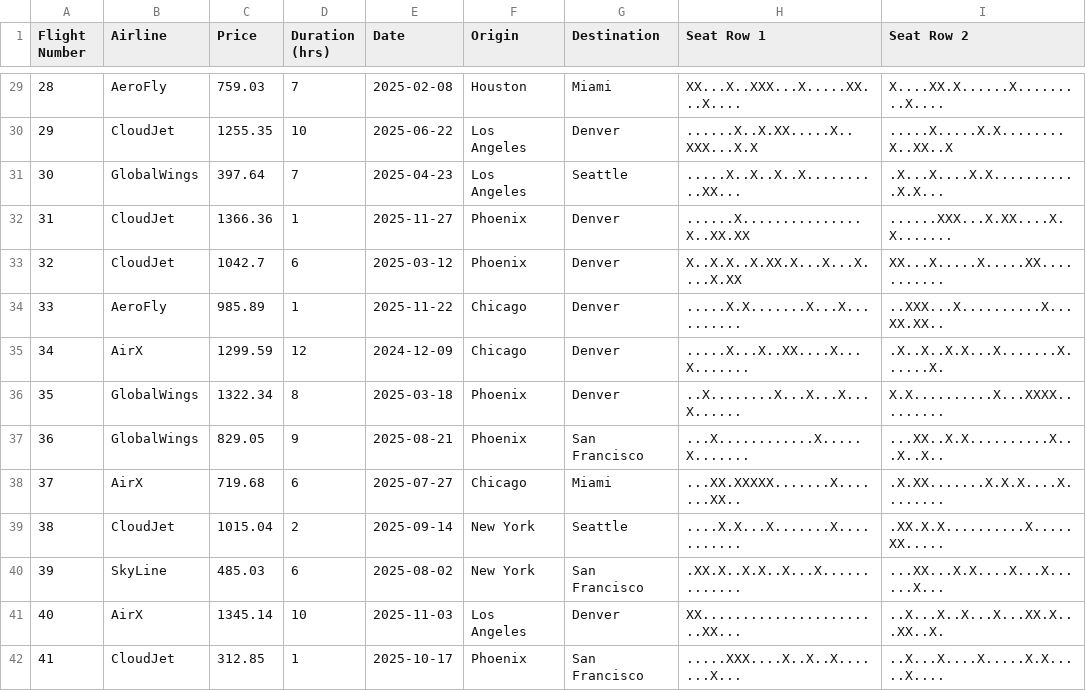
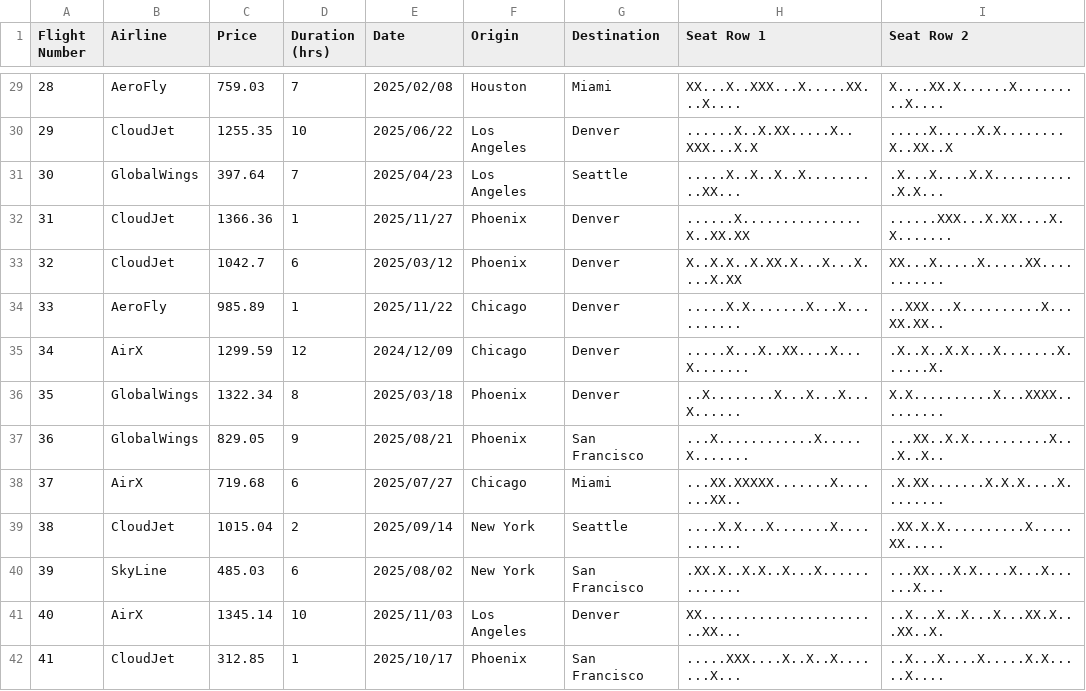
Before and after one commit to binizaa/ViajandoAndo, a CSV file: BaseData/flightData.csv, drawn as a sheet; only a part is shown, gaps mark what is left out; the diff covers the shown part only; the diff names each change by its address in the sheet, - before the commit and + after, or states it on an @@ line.

```diff
--- a/BaseData/flightData.csv
+++ b/BaseData/flightData.csv
-E29 (Date): 2025-02-08
+E29 (Date): 2025/02/08
-E30 (Date): 2025-06-22
+E30 (Date): 2025/06/22
-E31 (Date): 2025-04-23
+E31 (Date): 2025/04/23
-E32 (Date): 2025-11-27
+E32 (Date): 2025/11/27
-E33 (Date): 2025-03-12
+E33 (Date): 2025/03/12
-E34 (Date): 2025-11-22
+E34 (Date): 2025/11/22
-E35 (Date): 2024-12-09
+E35 (Date): 2024/12/09
-E36 (Date): 2025-03-18
+E36 (Date): 2025/03/18
-E37 (Date): 2025-08-21
+E37 (Date): 2025/08/21
-E38 (Date): 2025-07-27
+E38 (Date): 2025/07/27
-E39 (Date): 2025-09-14
+E39 (Date): 2025/09/14
-E40 (Date): 2025-08-02
+E40 (Date): 2025/08/02
-E41 (Date): 2025-11-03
+E41 (Date): 2025/11/03
-E42 (Date): 2025-10-17
+E42 (Date): 2025/10/17
```
Also changed, not shown: 86 edited cells elsewhere in this file, 6 other files.
